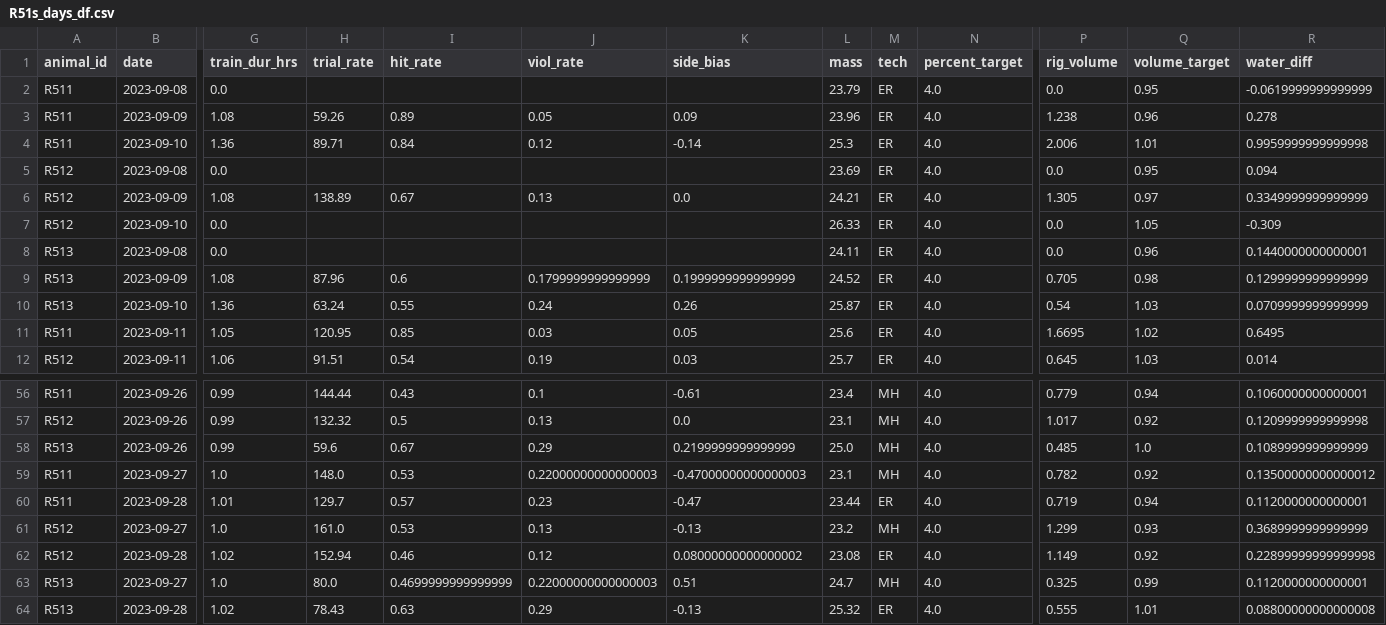
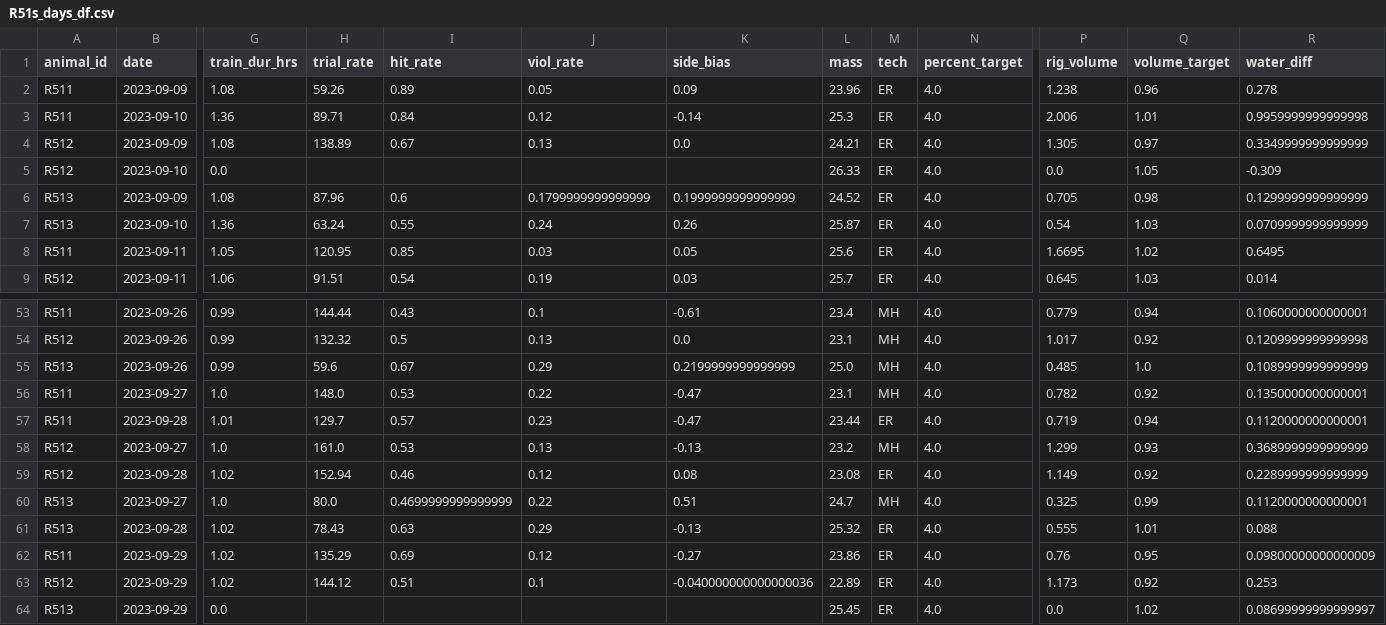
Before and after one commit to Brody-Lab/jbreda_animal_training, a CSV file: data/days_dfs/R51s_days_df.csv, drawn as a sheet; only a part is shown, gaps mark what is left out; removed rows and columns are numbered as before the commit, all else as after; rows hold the shown columns only; the diff names each change by its address in the sheet, - before the commit and + after, or states it on an @@ line.

```diff
--- a/data/days_dfs/R51s_days_df.csv
+++ b/data/days_dfs/R51s_days_df.csv
-row 2: R511 | 2023-09-08 | 0.0 |  |  |  |  | 23.79 | ER | 4.0 | 0.0 | 0.95 | -0.0619999999999999
-row 5: R512 | 2023-09-08 | 0.0 |  |  |  |  | 23.69 | ER | 4.0 | 0.0 | 0.95 | 0.094
-row 8: R513 | 2023-09-08 | 0.0 |  |  |  |  | 24.11 | ER | 4.0 | 0.0 | 0.96 | 0.1440000000000001
-J56 (viol_rate): 0.22000000000000003
+J56 (viol_rate): 0.22
-K56 (side_bias): -0.47000000000000003
+K56 (side_bias): -0.47
-R56 (water_diff): 0.13500000000000012
+R56 (water_diff): 0.1350000000000001
-K59 (side_bias): 0.08000000000000002
+K59 (side_bias): 0.08
-R59 (water_diff): 0.22899999999999998
+R59 (water_diff): 0.2289999999999999
-J60 (viol_rate): 0.22000000000000003
+J60 (viol_rate): 0.22
-R61 (water_diff): 0.08800000000000008
+R61 (water_diff): 0.088
+row 62: R511 | 2023-09-29 | 1.02 | 135.29 | 0.69 | 0.12 | -0.27 | 23.86 | ER | 4.0 | 0.76 | 0.95 | 0.09800000000000009
+row 63: R512 | 2023-09-29 | 1.02 | 144.12 | 0.51 | 0.1 | -0.040000000000000036 | 22.89 | ER | 4.0 | 1.173 | 0.92 | 0.253
+row 64: R513 | 2023-09-29 | 0.0 |  |  |  |  | 25.45 | ER | 4.0 | 0.0 | 1.02 | 0.08699999999999997
```
Also changed, not shown: data/days_dfs/R62s_days_df.csv, 7 other files.
